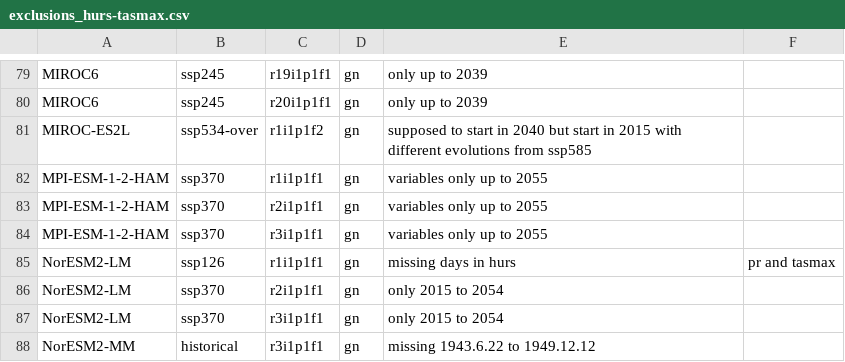
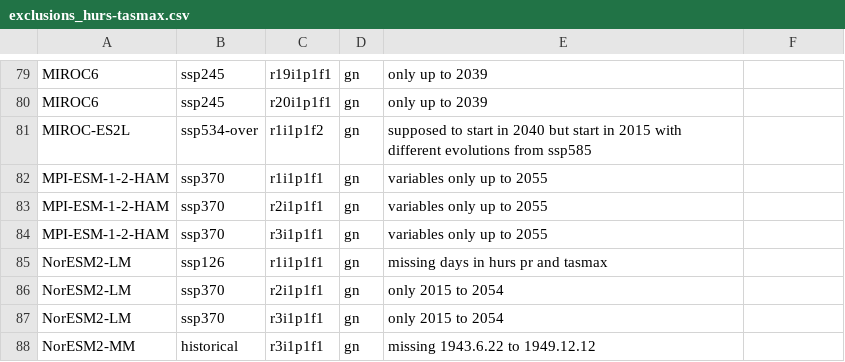
Before and after one commit to yquilcaille/FWI_CMIP6, a CSV file: available_files/exclusions_hurs-tasmax.csv, drawn as a sheet; only a part is shown, gaps mark what is left out.

```diff
--- a/available_files/exclusions_hurs-tasmax.csv
+++ b/available_files/exclusions_hurs-tasmax.csv
@@ -84,3 +84,3 @@ MPI-ESM-1-2-HAM,ssp370,r2i1p1f1,gn,variables only up to 2055
 MPI-ESM-1-2-HAM,ssp370,r3i1p1f1,gn,variables only up to 2055
-NorESM2-LM,ssp126,r1i1p1f1,gn,missing days in hurs, pr and tasmax
+NorESM2-LM,ssp126,r1i1p1f1,gn,missing days in hurs pr and tasmax
 NorESM2-LM,ssp370,r2i1p1f1,gn,only 2015 to 2054
```
Also changed, not shown: 3 other files.
